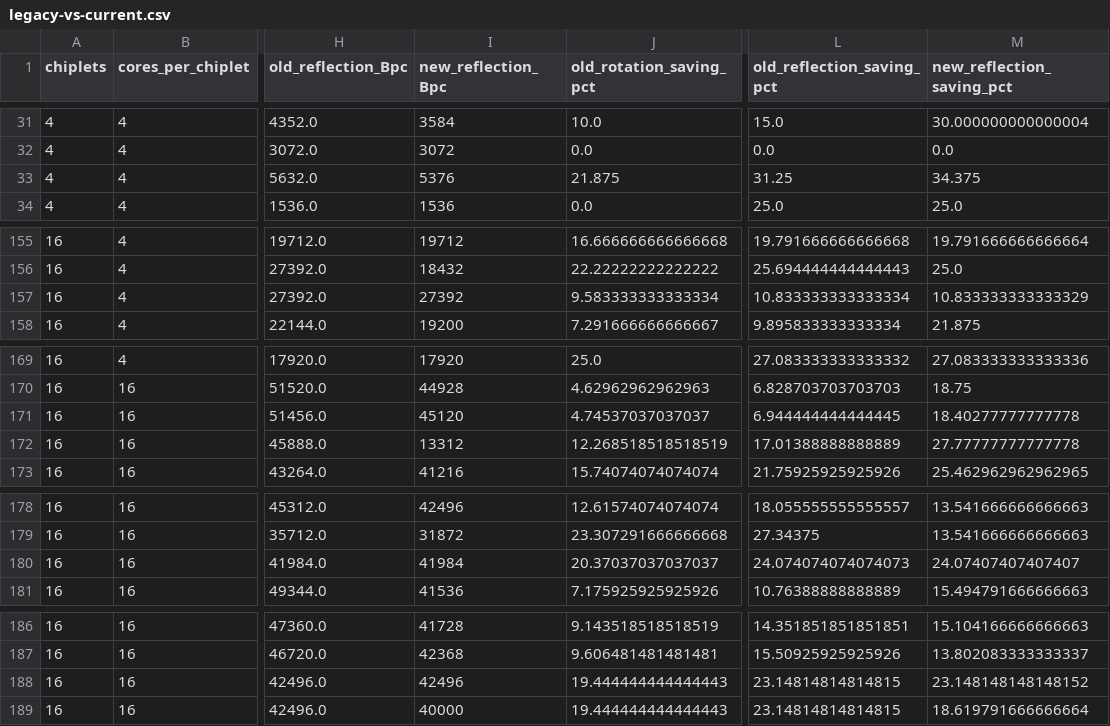
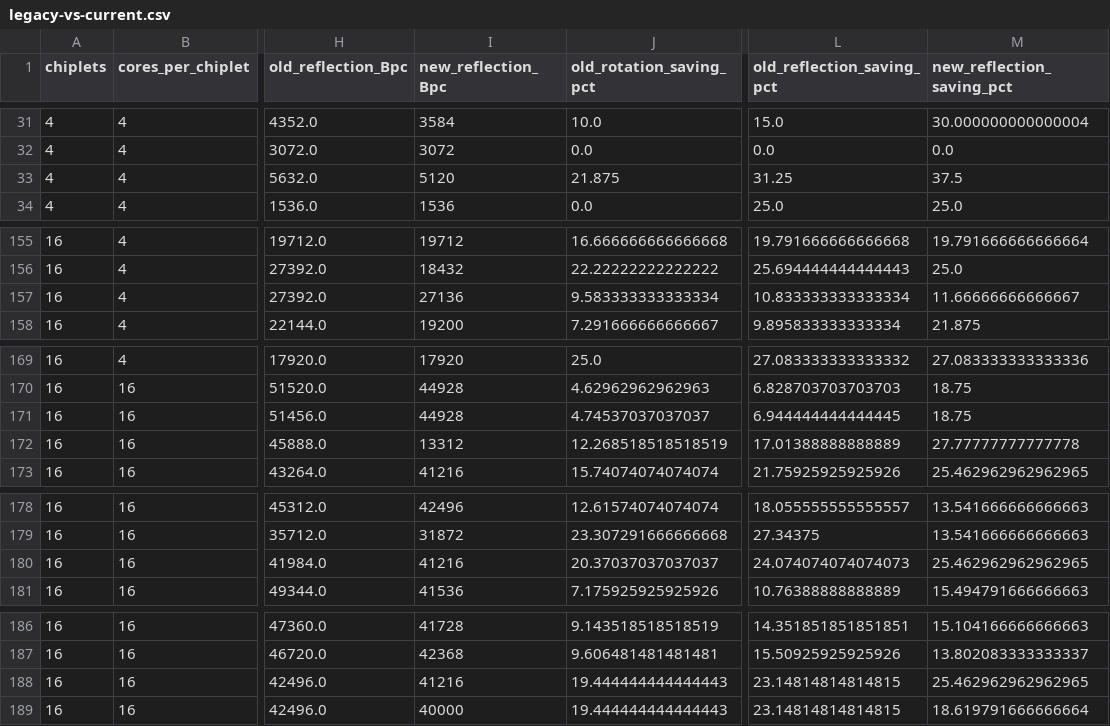
Before and after one commit to yw-ray/yw-ray.github.io, a CSV file: assets/research-dashboard/restored-current/legacy-vs-current.csv, drawn as a sheet; only a part is shown, gaps mark what is left out; the diff covers the shown part only; the diff names each change by its address in the sheet, - before the commit and + after, or states it on an @@ line.

```diff
--- a/assets/research-dashboard/restored-current/legacy-vs-current.csv
+++ b/assets/research-dashboard/restored-current/legacy-vs-current.csv
-I33 (new_reflection_Bpc): 5376
+I33 (new_reflection_Bpc): 5120
-M33 (new_reflection_saving_pct): 34.375
+M33 (new_reflection_saving_pct): 37.5
-I157 (new_reflection_Bpc): 27392
+I157 (new_reflection_Bpc): 27136
-M157 (new_reflection_saving_pct): 10.833333333333329
+M157 (new_reflection_saving_pct): 11.66666666666667
-I171 (new_reflection_Bpc): 45120
+I171 (new_reflection_Bpc): 44928
-M171 (new_reflection_saving_pct): 18.40277777777778
+M171 (new_reflection_saving_pct): 18.75
-I180 (new_reflection_Bpc): 41984
+I180 (new_reflection_Bpc): 41216
-M180 (new_reflection_saving_pct): 24.07407407407407
+M180 (new_reflection_saving_pct): 25.462962962962965
-I188 (new_reflection_Bpc): 42496
+I188 (new_reflection_Bpc): 41216
-M188 (new_reflection_saving_pct): 23.148148148148152
+M188 (new_reflection_saving_pct): 25.462962962962965
```
Also changed, not shown: 6 edited cells elsewhere in this file, assets/research-dashboard/restored-current/candidate-results.csv, assets/research-dashboard/restored-current/comparison-all.csv, 56 other files.
